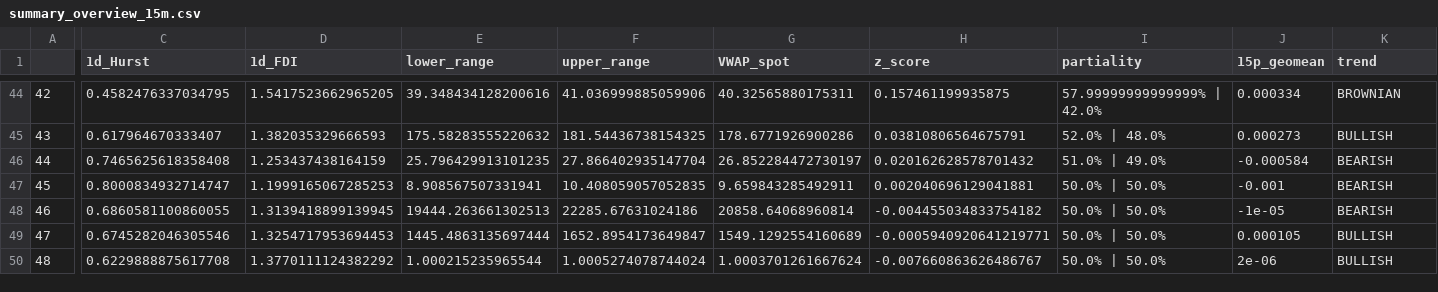
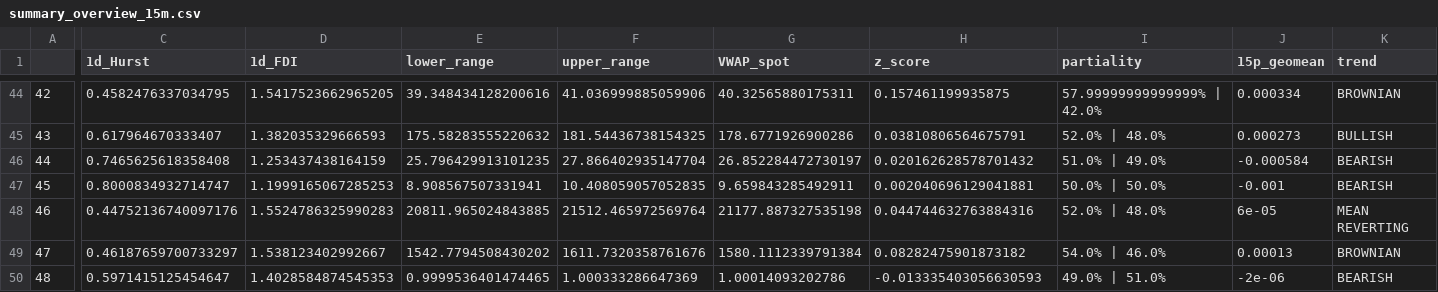
Before and after one commit to jefferygao1984/METIS_IDS_PROJECT, a CSV file: summary_overview_15m.csv, drawn as a sheet; only a part is shown, gaps mark what is left out; the diff covers the shown part only; the diff names each change by its address in the sheet, - before the commit and + after, or states it on an @@ line.

```diff
--- a/summary_overview_15m.csv
+++ b/summary_overview_15m.csv
-C48 (1d_Hurst): 0.6860581100860055
+C48 (1d_Hurst): 0.44752136740097176
-D48 (1d_FDI): 1.3139418899139945
+D48 (1d_FDI): 1.5524786325990283
-E48 (lower_range): 19444.263661302513
+E48 (lower_range): 20811.965024843885
-F48 (upper_range): 22285.67631024186
+F48 (upper_range): 21512.465972569764
-G48 (VWAP_spot): 20858.64068960814
+G48 (VWAP_spot): 21177.887327535198
-H48 (z_score): -0.004455034833754182
+H48 (z_score): 0.044744632763884316
-I48 (partiality): 50.0% | 50.0%
+I48 (partiality): 52.0% | 48.0%
-J48 (15p_geomean): -1e-05
+J48 (15p_geomean): 6e-05
-K48 (trend): BEARISH
+K48 (trend): MEAN REVERTING
-C49 (1d_Hurst): 0.6745282046305546
+C49 (1d_Hurst): 0.46187659700733297
-D49 (1d_FDI): 1.3254717953694453
+D49 (1d_FDI): 1.538123402992667
-E49 (lower_range): 1445.4863135697444
+E49 (lower_range): 1542.7794508430202
-F49 (upper_range): 1652.8954173649847
+F49 (upper_range): 1611.7320358761676
-G49 (VWAP_spot): 1549.1292554160689
+G49 (VWAP_spot): 1580.1112339791384
-H49 (z_score): -0.0005940920641219771
+H49 (z_score): 0.08282475901873182
-I49 (partiality): 50.0% | 50.0%
+I49 (partiality): 54.0% | 46.0%
-J49 (15p_geomean): 0.000105
+J49 (15p_geomean): 0.00013
-K49 (trend): BULLISH
+K49 (trend): BROWNIAN
-C50 (1d_Hurst): 0.6229888875617708
+C50 (1d_Hurst): 0.5971415125454647
-D50 (1d_FDI): 1.3770111124382292
+D50 (1d_FDI): 1.4028584874545353
-E50 (lower_range): 1.000215235965544
+E50 (lower_range): 0.9999536401474465
-F50 (upper_range): 1.0005274078744024
+F50 (upper_range): 1.000333286647369
-G50 (VWAP_spot): 1.0003701261667624
+G50 (VWAP_spot): 1.00014093202786
-H50 (z_score): -0.007660863626486767
+H50 (z_score): -0.013335403056630593
-I50 (partiality): 50.0% | 50.0%
+I50 (partiality): 49.0% | 51.0%
-J50 (15p_geomean): 2e-06
+J50 (15p_geomean): -2e-06
-K50 (trend): BULLISH
+K50 (trend): BEARISH
```
Also changed, not shown: 80 edited cells elsewhere in this file, quad_probs.csv, summary_overview_1d.csv, 5 other files.
